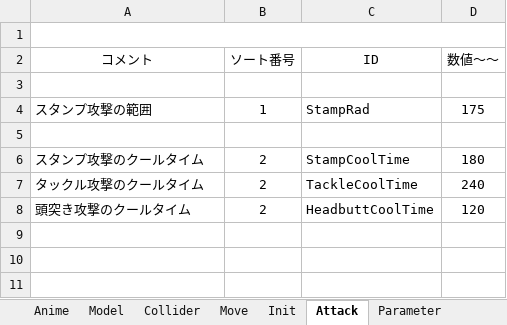
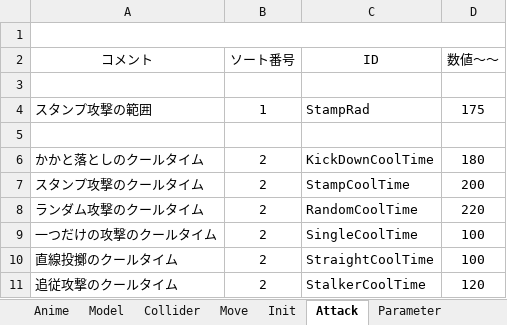
Before and after one commit to Hiro-317/2026_Summer_GameDev, an Excel workbook: Project/Data/Parameter/Character/Boss/Grape/_ParameterEdit.xlsm, sheet Attack, drawn as a sheet; values as stored, in another font and other column widths than the file's, no borders; charts and pictures not drawn; removed rows and columns are numbered as before the commit, all else as after; the diff names each change by its address in the sheet, - before the commit and + after, or states it on an @@ line.

```diff
--- a/Project/Data/Parameter/Character/Boss/Grape/_ParameterEdit.xlsm (sheet Attack)
+++ b/Project/Data/Parameter/Character/Boss/Grape/_ParameterEdit.xlsm (sheet Attack)
+row 6: かかと落としのクールタイム | 2 | KickDownCoolTime | 180
-D7 (数値～～): 180
+D7 (数値～～): 200
-row 7: タックル攻撃のクールタイム | 2 | TackleCoolTime | 240
+row 8: ランダム攻撃のクールタイム | 2 | RandomCoolTime | 220
+row 9: 一つだけの攻撃のクールタイム | 2 | SingleCoolTime | 100
+row 10: 直線投擲のクールタイム | 2 | StraightCoolTime | 100
-A11 (コメント): 頭突き攻撃のクールタイム
+A11 (コメント): 追従攻撃のクールタイム
-C11 (ID): HeadbuttCoolTime
+C11 (ID): StalkerCoolTime
```
Also changed, not shown: sheet Init, sheet Anime, charts or pictures, Project/Data/Parameter/Character/Boss/Tomato/_ParameterEdit.xlsm, 11 other files.
